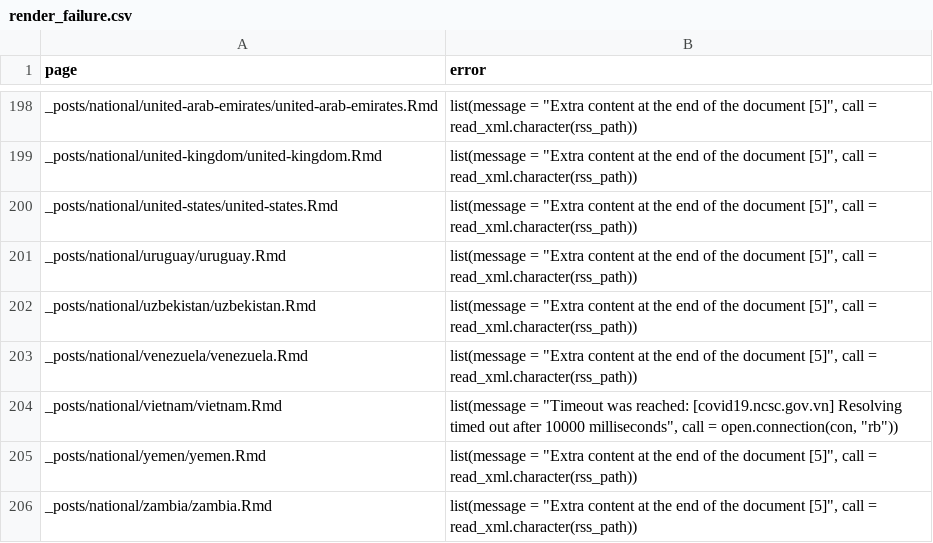
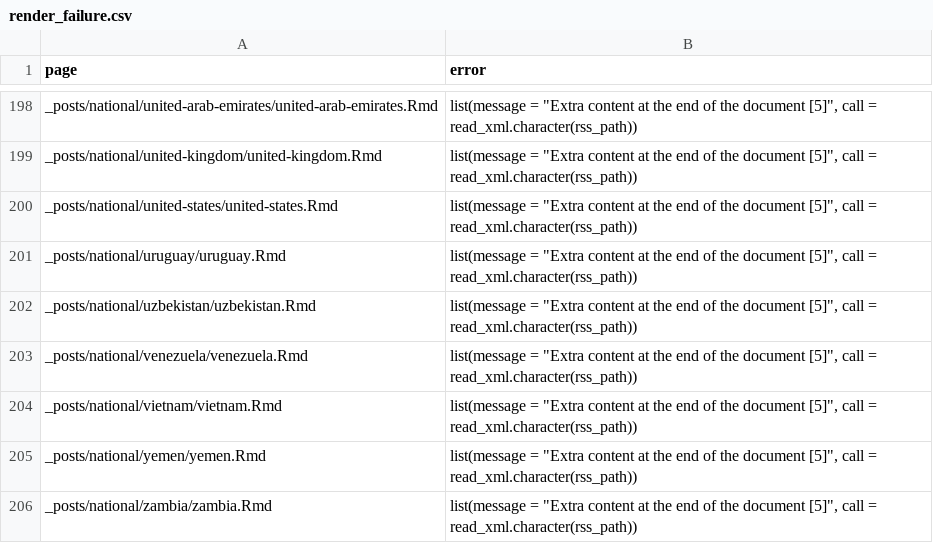
Before and after one commit to epiforecasts/covid, a CSV file: logs/render_failure.csv, drawn as a sheet; only a part is shown, gaps mark what is left out.

Commit message:
Updated website

```diff
--- a/logs/render_failure.csv
+++ b/logs/render_failure.csv
@@ -203,3 +203,3 @@ _posts/national/uzbekistan/uzbekistan.Rmd,"list(message = ""Extra content at the
 _posts/national/venezuela/venezuela.Rmd,"list(message = ""Extra content at the end of the document [5]"", call = read_xml.character(rss_path))"
-_posts/national/vietnam/vietnam.Rmd,"list(message = ""Timeout was reached: [covid19.ncsc.gov.vn] Resolving timed out after 10000 milliseconds"", call = open.connection(con, ""rb""))"
+_posts/national/vietnam/vietnam.Rmd,"list(message = ""Extra content at the end of the document [5]"", call = read_xml.character(rss_path))"
 _posts/national/yemen/yemen.Rmd,"list(message = ""Extra content at the end of the document [5]"", call = read_xml.character(rss_path))"
```
